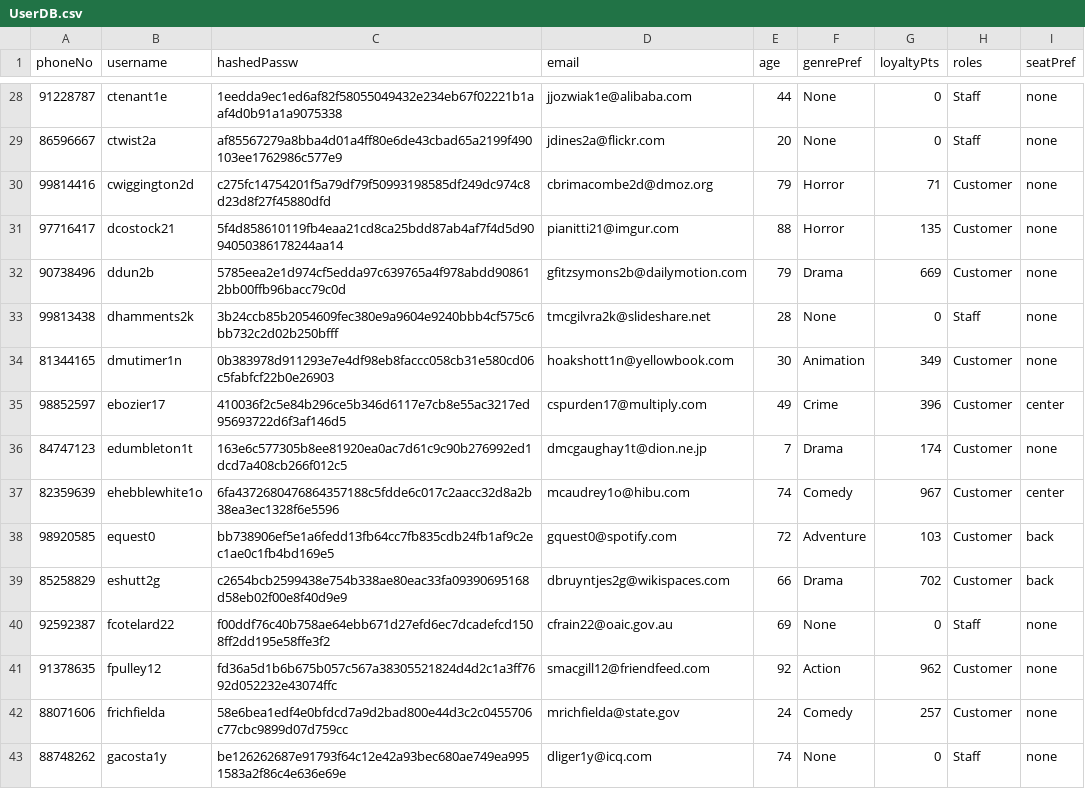
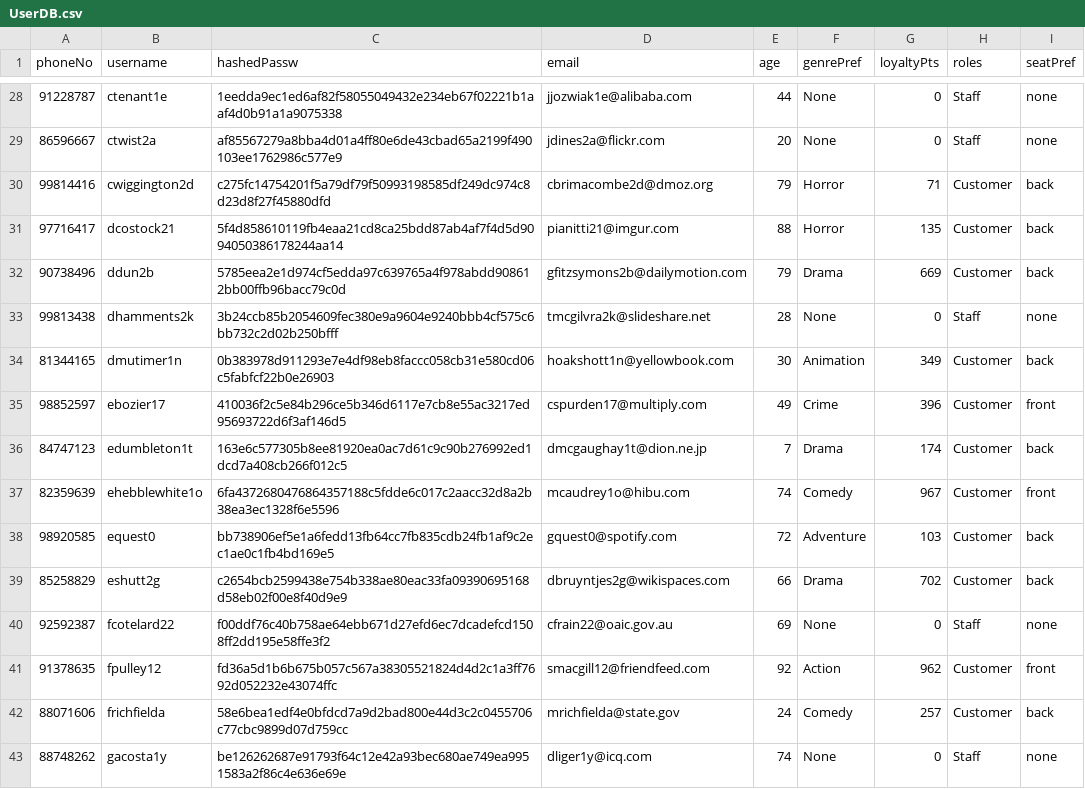
Before and after one commit to jediasaf/CSIT314SDB, a CSV file: CSV Files/UserDB.csv, drawn as a sheet; only a part is shown, gaps mark what is left out; the diff covers the shown part only.

```diff
--- a/CSV Files/UserDB.csv
+++ b/CSV Files/UserDB.csv
@@ -29,10 +29,10 @@
 86596667,ctwist2a,af85567279a8bba4d01a4ff80e6de43cbad65a2199f490103ee1762986c577e9,jdines2a@flickr.com,20,None,0,Staff,none
-99814416,cwiggington2d,c275fc14754201f5a79df79f50993198585df249dc974c8d23d8f27f45880dfd,cbrimacombe2d@dmoz.org,79,Horror,71,Customer,none
-97716417,dcostock21,5f4d858610119fb4eaa21cd8ca25bdd87ab4af7f4d5d9094050386178244aa14,pianitti21@imgur.com,88,Horror,135,Customer,none
-90738496,ddun2b,5785eea2e1d974cf5edda97c639765a4f978abdd908612bb00ffb96bacc79c0d,gfitzsymons2b@dailymotion.com,79,Drama,669,Customer,none
+99814416,cwiggington2d,c275fc14754201f5a79df79f50993198585df249dc974c8d23d8f27f45880dfd,cbrimacombe2d@dmoz.org,79,Horror,71,Customer,back
+97716417,dcostock21,5f4d858610119fb4eaa21cd8ca25bdd87ab4af7f4d5d9094050386178244aa14,pianitti21@imgur.com,88,Horror,135,Customer,back
+90738496,ddun2b,5785eea2e1d974cf5edda97c639765a4f978abdd908612bb00ffb96bacc79c0d,gfitzsymons2b@dailymotion.com,79,Drama,669,Customer,back
 99813438,dhamments2k,3b24ccb85b2054609fec380e9a9604e9240bbb4cf575c6bb732c2d02b250bfff,tmcgilvra2k@slideshare.net,28,None,0,Staff,none
-81344165,dmutimer1n,0b383978d911293e7e4df98eb8faccc058cb31e580cd06c5fabfcf22b0e26903,hoakshott1n@yellowbook.com,30,Animation,349,Customer,none
-98852597,ebozier17,410036f2c5e84b296ce5b346d6117e7cb8e55ac3217ed95693722d6f3af146d5,cspurden17@multiply.com,49,Crime,396,Customer,center
-84747123,edumbleton1t,163e6c577305b8ee81920ea0ac7d61c9c90b276992ed1dcd7a408cb266f012c5,dmcgaughay1t@dion.ne.jp,7,Drama,174,Customer,none
-82359639,ehebblewhite1o,6fa4372680476864357188c5fdde6c017c2aacc32d8a2b38ea3ec1328f6e5596,mcaudrey1o@hibu.com,74,Comedy,967,Customer,center
+81344165,dmutimer1n,0b383978d911293e7e4df98eb8faccc058cb31e580cd06c5fabfcf22b0e26903,hoakshott1n@yellowbook.com,30,Animation,349,Customer,back
+98852597,ebozier17,410036f2c5e84b296ce5b346d6117e7cb8e55ac3217ed95693722d6f3af146d5,cspurden17@multiply.com,49,Crime,396,Customer,front
+84747123,edumbleton1t,163e6c577305b8ee81920ea0ac7d61c9c90b276992ed1dcd7a408cb266f012c5,dmcgaughay1t@dion.ne.jp,7,Drama,174,Customer,back
+82359639,ehebblewhite1o,6fa4372680476864357188c5fdde6c017c2aacc32d8a2b38ea3ec1328f6e5596,mcaudrey1o@hibu.com,74,Comedy,967,Customer,front
 98920585,equest0,bb738906ef5e1a6fedd13fb64cc7fb835cdb24fb1af9c2ec1ae0c1fb4bd169e5,gquest0@spotify.com,72,Adventure,103,Customer,back
@@ -40,4 +40,4 @@
 92592387,fcotelard22,f00ddf76c40b758ae64ebb671d27efd6ec7dcadefcd1508ff2dd195e58ffe3f2,cfrain22@oaic.gov.au,69,None,0,Staff,none
-91378635,fpulley12,fd36a5d1b6b675b057c567a38305521824d4d2c1a3ff7692d052232e43074ffc,smacgill12@friendfeed.com,92,Action,962,Customer,none
-88071606,frichfielda,58e6bea1edf4e0bfdcd7a9d2bad800e44d3c2c0455706c77cbc9899d07d759cc,mrichfielda@state.gov,24,Comedy,257,Customer,none
+91378635,fpulley12,fd36a5d1b6b675b057c567a38305521824d4d2c1a3ff7692d052232e43074ffc,smacgill12@friendfeed.com,92,Action,962,Customer,front
+88071606,frichfielda,58e6bea1edf4e0bfdcd7a9d2bad800e44d3c2c0455706c77cbc9899d07d759cc,mrichfielda@state.gov,24,Comedy,257,Customer,back
 88748262,gacosta1y,be126262687e91793f64c12e42a93bec680ae749ea9951583a2f86c4e636e69e,dliger1y@icq.com,74,None,0,Staff,none
```
Also changed, not shown: 37 edited cells elsewhere in this file.
